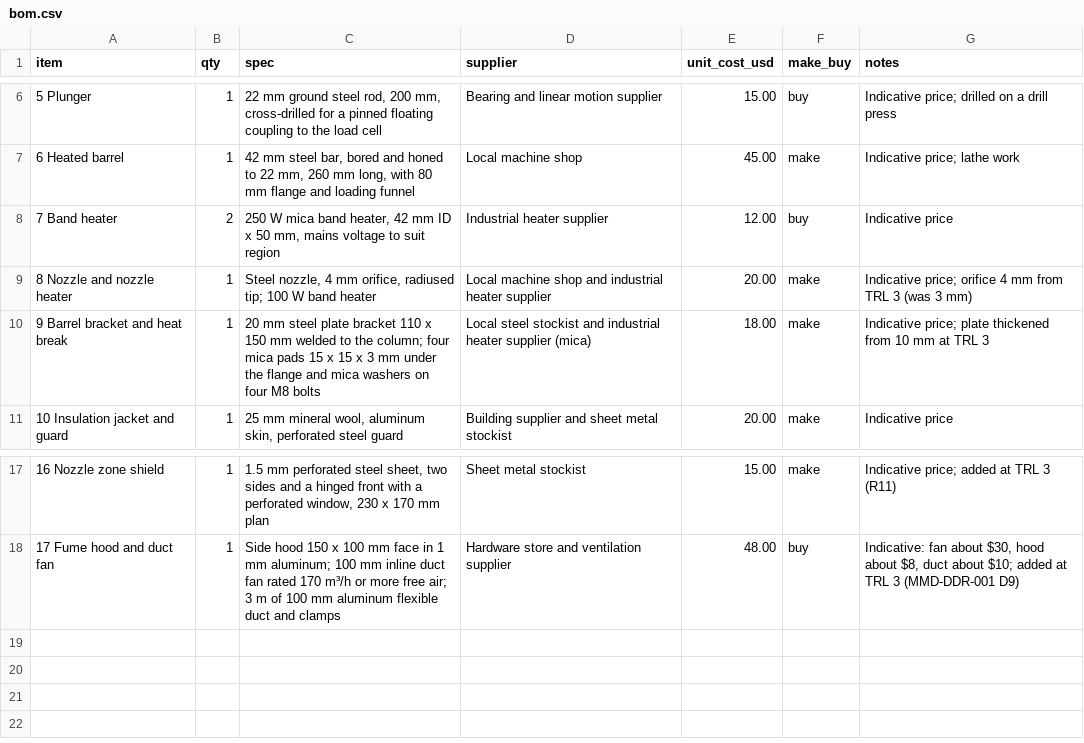
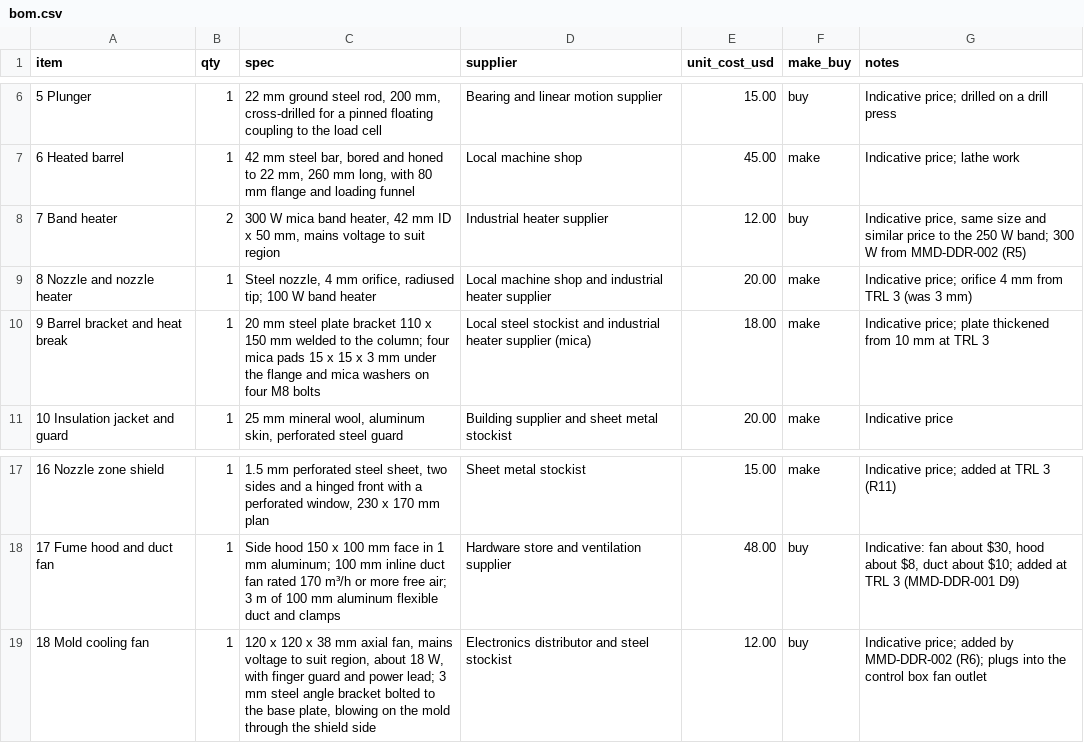
Before and after one commit to BoujeeEnjinia1701/micromold, a CSV file: bom/bom.csv, drawn as a sheet; only a part is shown, gaps mark what is left out.

```diff
--- a/bom/bom.csv
+++ b/bom/bom.csv
@@ -7,3 +7,3 @@ item,qty,spec,supplier,unit_cost_usd,make_buy,notes
 6 Heated barrel,1,"42 mm steel bar, bored and honed to 22 mm, 260 mm long, with 80 mm flange and loading funnel",Local machine shop,45.00,make,Indicative price; lathe work
-7 Band heater,2,"250 W mica band heater, 42 mm ID x 50 mm, mains voltage to suit region",Industrial heater supplier,12.00,buy,Indicative price
+7 Band heater,2,"300 W mica band heater, 42 mm ID x 50 mm, mains voltage to suit region",Industrial heater supplier,12.00,buy,"Indicative price, same size and similar price to the 250 W band; 300 W from MMD-DDR-002 (R5)"
 8 Nozzle and nozzle heater,1,"Steel nozzle, 4 mm orifice, radiused tip; 100 W band heater",Local machine shop and industrial heater supplier,20.00,make,Indicative price; orifice 4 mm from TRL 3 (was 3 mm)
@@ -18 +18,2 @@ item,qty,spec,supplier,unit_cost_usd,make_buy,notes
 17 Fume hood and duct fan,1,"Side hood 150 x 100 mm face in 1 mm aluminum; 100 mm inline duct fan rated 170 m³/h or more free air; 3 m of 100 mm aluminum flexible duct and clamps",Hardware store and ventilation supplier,48.00,buy,"Indicative: fan about $30, hood about $8, duct about $10; added at TRL 3 (MMD-DDR-001 D9)"
+18 Mold cooling fan,1,"120 x 120 x 38 mm axial fan, mains voltage to suit region, about 18 W, with finger guard and power lead; 3 mm steel angle bracket bolted to the base plate, blowing on the mold through the shield side",Electronics distributor and steel stockist,12.00,buy,"Indicative price; added by MMD-DDR-002 (R6); plugs into the control box fan outlet"
```
Also changed, not shown: 42 other files.
